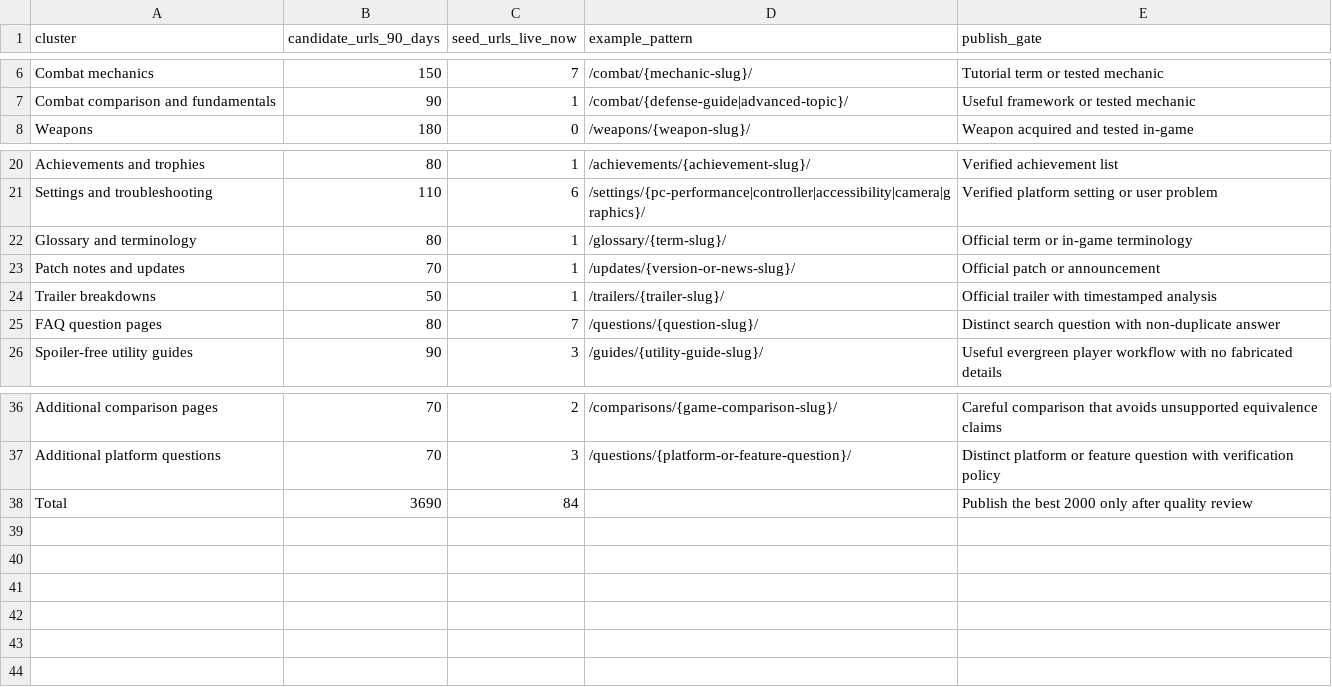
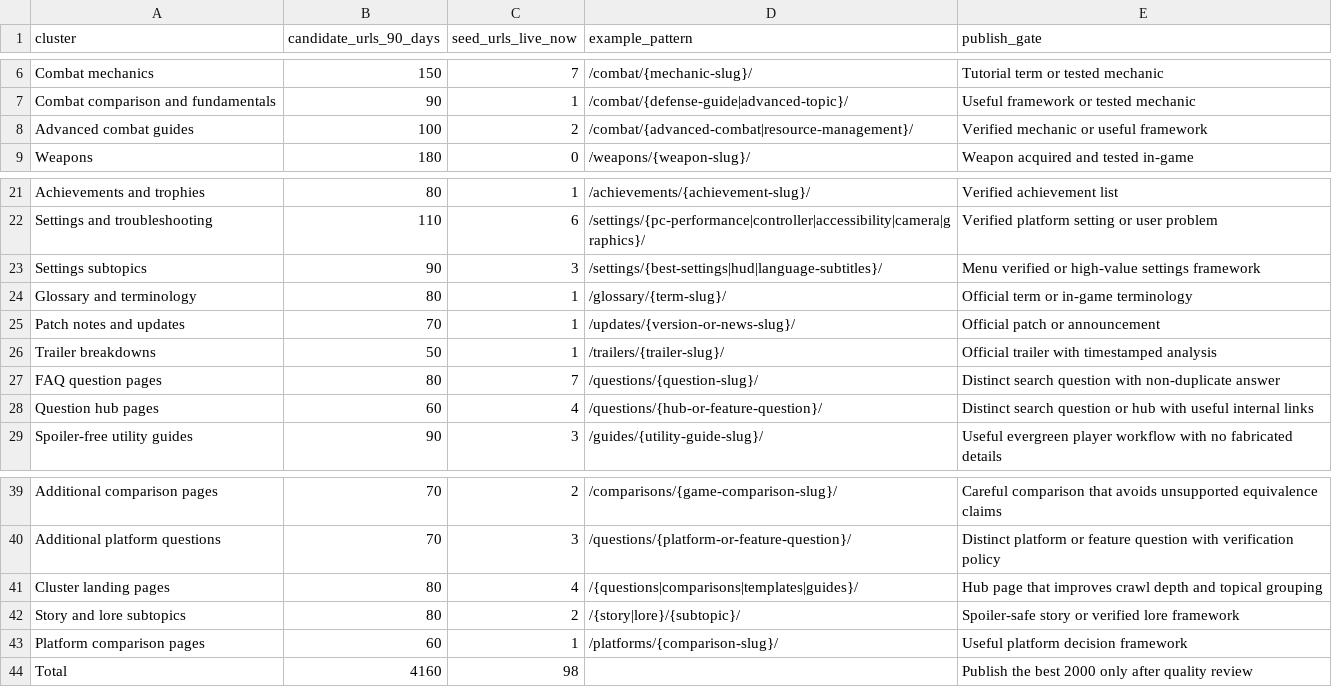
Before and after one commit to norrishui-cmd/Phanton-Blade-Zero, a CSV file: url-inventory.csv, drawn as a sheet; only a part is shown, gaps mark what is left out.

```diff
--- a/url-inventory.csv
+++ b/url-inventory.csv
@@ -7,2 +7,3 @@ Combat mechanics,150,7,/combat/{mechanic-slug}/,Tutorial term or tested mechanic
 Combat comparison and fundamentals,90,1,/combat/{defense-guide|advanced-topic}/,Useful framework or tested mechanic
+Advanced combat guides,100,2,/combat/{advanced-combat|resource-management}/,Verified mechanic or useful framework
 Weapons,180,0,/weapons/{weapon-slug}/,Weapon acquired and tested in-game
@@ -21,2 +22,3 @@ Achievements and trophies,80,1,/achievements/{achievement-slug}/,Verified achiev
 Settings and troubleshooting,110,6,/settings/{pc-performance|controller|accessibility|camera|graphics}/,Verified platform setting or user problem
+Settings subtopics,90,3,/settings/{best-settings|hud|language-subtitles}/,Menu verified or high-value settings framework
 Glossary and terminology,80,1,/glossary/{term-slug}/,Official term or in-game terminology
@@ -25,2 +27,3 @@ Trailer breakdowns,50,1,/trailers/{trailer-slug}/,Official trailer with timestam
 FAQ question pages,80,7,/questions/{question-slug}/,Distinct search question with non-duplicate answer
+Question hub pages,60,4,/questions/{hub-or-feature-question}/,Distinct search question or hub with useful internal links
 Spoiler-free utility guides,90,3,/guides/{utility-guide-slug}/,Useful evergreen player workflow with no fabricated details
@@ -37,2 +40,5 @@ Additional comparison pages,70,2,/comparisons/{game-comparison-slug}/,Careful co
 Additional platform questions,70,3,/questions/{platform-or-feature-question}/,Distinct platform or feature question with verification policy
-Total,3690,84,,Publish the best 2000 only after quality review
+Cluster landing pages,80,4,/{questions|comparisons|templates|guides}/,Hub page that improves crawl depth and topical grouping
+Story and lore subtopics,80,2,/{story|lore}/{subtopic}/,Spoiler-safe story or verified lore framework
+Platform comparison pages,60,1,/platforms/{comparison-slug}/,Useful platform decision framework
+Total,4160,98,,Publish the best 2000 only after quality review
```
Also changed, not shown: 23 other files.
